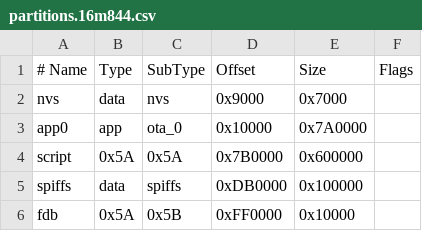
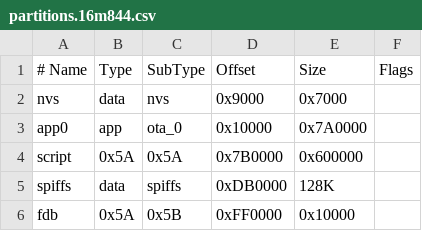
Before and after one commit to zzhhao2008/LUATOS_NG, a CSV file: partitions.16m844.csv, drawn as a sheet.

```diff
--- a/partitions.16m844.csv
+++ b/partitions.16m844.csv
@@ -4,3 +4,3 @@ app0,     app,       ota_0,     0x10000,    0x7A0000,
 script,   0x5A,      0x5A,      0x7B0000,   0x600000,
-spiffs,   data,      spiffs,    0xDB0000,   0x100000,
+spiffs,   data,      spiffs,    0xDB0000,   128K,
 fdb,      0x5A,      0x5B,      0xFF0000,   0x10000,
```
Also changed, not shown: 3 other files.
